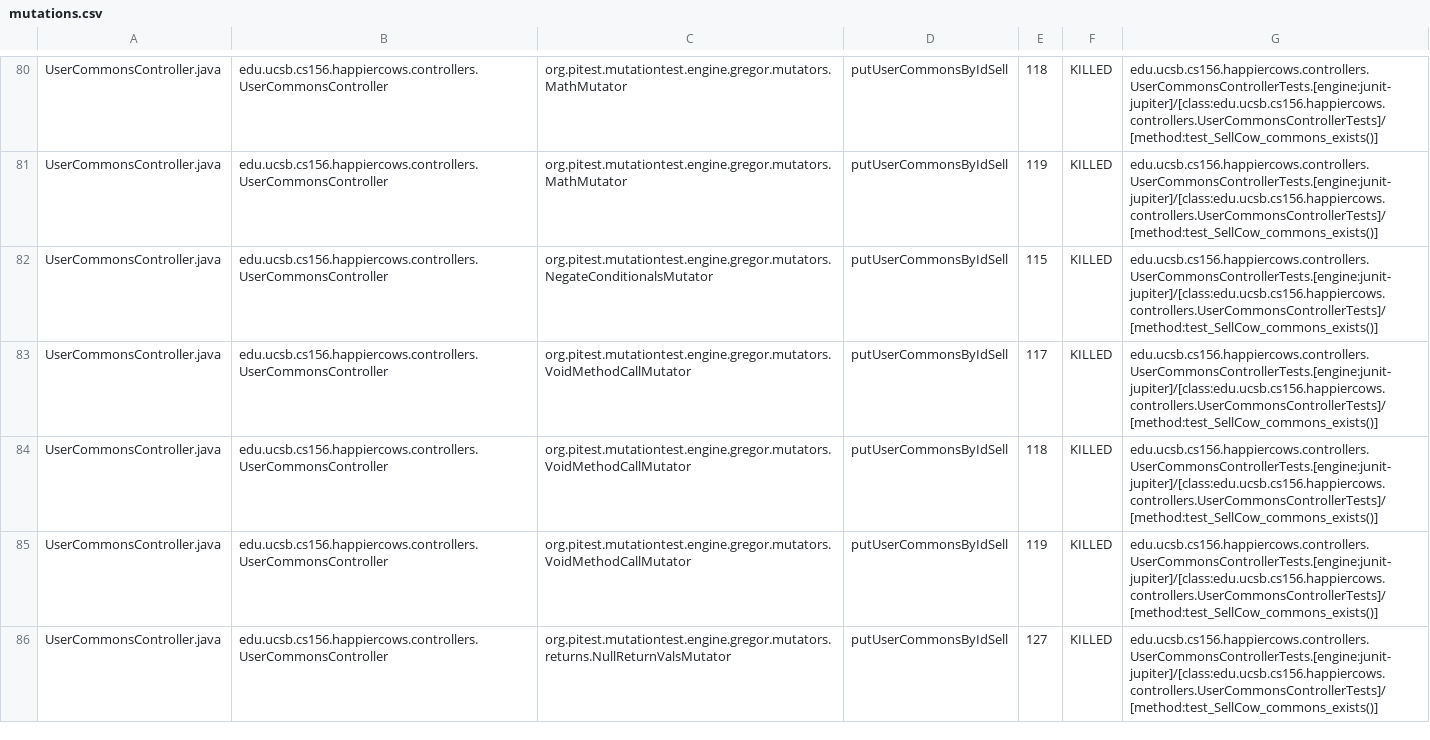
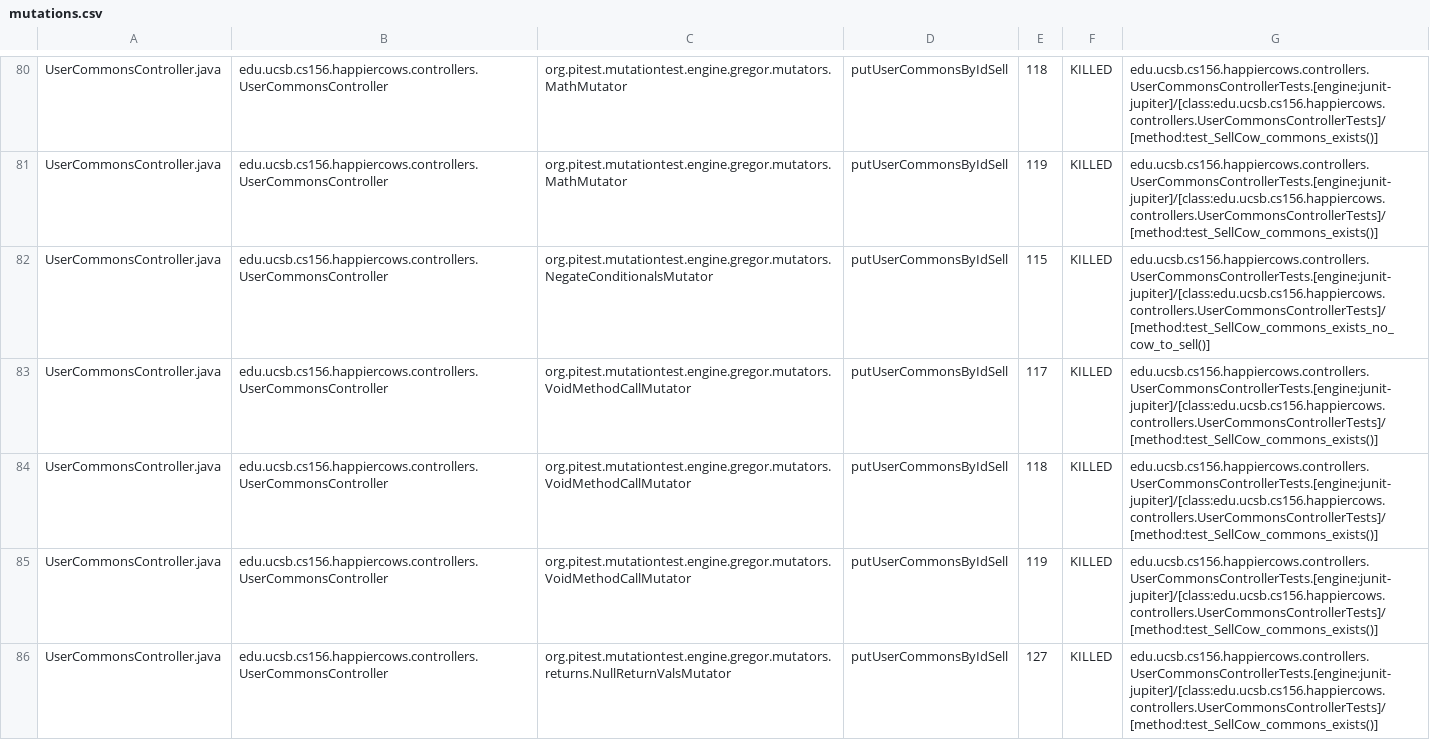
Before and after one commit to ucsb-cs156-f23/proj-happycows-f23-5pm-2, a CSV file: prs/31/pitest/mutations.csv, drawn as a sheet; only a part is shown, gaps mark what is left out; the diff covers the shown part only.

Commit message:
Deploying to gh-pages from @ ucsb-cs156-f23/proj-happycows-f23-5pm-2@a8fae904127f166ab76c4fbafc41aaae38afc3b7 🚀

```diff
--- a/prs/31/pitest/mutations.csv
+++ b/prs/31/pitest/mutations.csv
@@ -81,3 +81,3 @@ UserCommonsController.java,edu.ucsb.cs156.happiercows.controllers.UserCommonsCon
 UserCommonsController.java,edu.ucsb.cs156.happiercows.controllers.UserCommonsController,org.pitest.mutationtest.engine.gregor.mutators.MathMutator,putUserCommonsByIdSell,119,KILLED,edu.ucsb.cs156.happiercows.controllers.UserCommonsControllerTests.[engine:junit-jupiter]/[class:edu.ucsb.cs156.happiercows.controllers.UserCommonsControllerTests]/[method:test_SellCow_commons_exists()]
-UserCommonsController.java,edu.ucsb.cs156.happiercows.controllers.UserCommonsController,org.pitest.mutationtest.engine.gregor.mutators.NegateConditionalsMutator,putUserCommonsByIdSell,115,KILLED,edu.ucsb.cs156.happiercows.controllers.UserCommonsControllerTests.[engine:junit-jupiter]/[class:edu.ucsb.cs156.happiercows.controllers.UserCommonsControllerTests]/[method:test_SellCow_commons_exists()]
+UserCommonsController.java,edu.ucsb.cs156.happiercows.controllers.UserCommonsController,org.pitest.mutationtest.engine.gregor.mutators.NegateConditionalsMutator,putUserCommonsByIdSell,115,KILLED,edu.ucsb.cs156.happiercows.controllers.UserCommonsControllerTests.[engine:junit-jupiter]/[class:edu.ucsb.cs156.happiercows.controllers.UserCommonsControllerTests]/[method:test_SellCow_commons_exists_no_cow_to_sell()]
 UserCommonsController.java,edu.ucsb.cs156.happiercows.controllers.UserCommonsController,org.pitest.mutationtest.engine.gregor.mutators.VoidMethodCallMutator,putUserCommonsByIdSell,117,KILLED,edu.ucsb.cs156.happiercows.controllers.UserCommonsControllerTests.[engine:junit-jupiter]/[class:edu.ucsb.cs156.happiercows.controllers.UserCommonsControllerTests]/[method:test_SellCow_commons_exists()]
```
Also changed, not shown: 48 edited cells elsewhere in this file, 46 other files.
